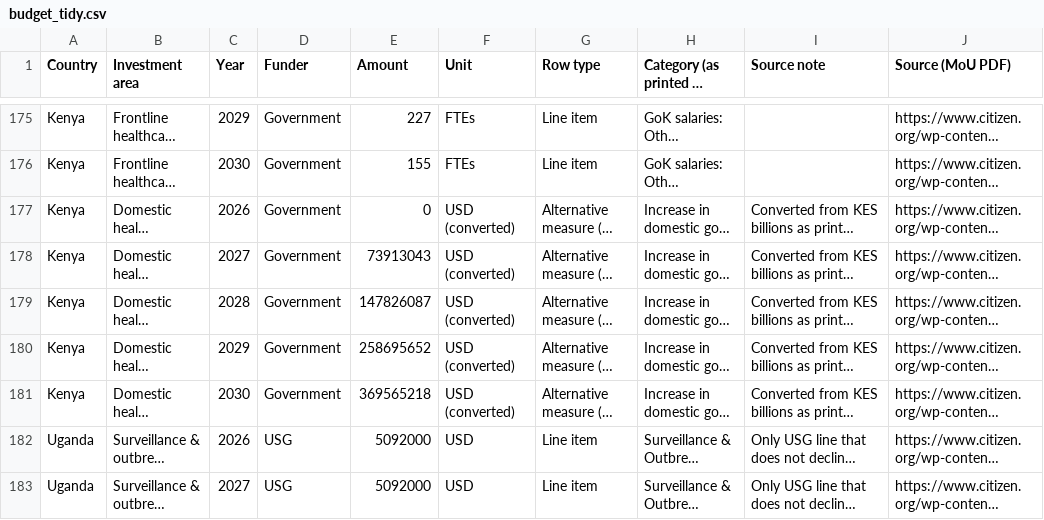
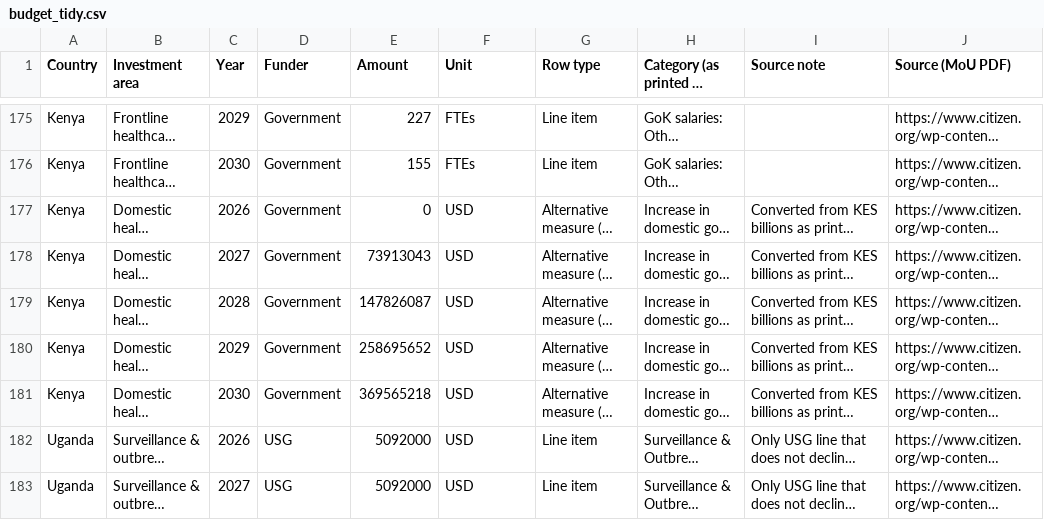
Before and after one commit to TAFMeijer/USG_MOU, a CSV file: data/budget_tidy.csv, drawn as a sheet; only a part is shown, gaps mark what is left out; long unchanged cells end in …; the diff names each change by its address in the sheet, - before the commit and + after, or states it on an @@ line.

Commit message:
fixed USD

```diff
--- a/data/budget_tidy.csv
+++ b/data/budget_tidy.csv
-F177:F181 (Unit): USD (converted)
+F177:F181 (Unit): USD
```
